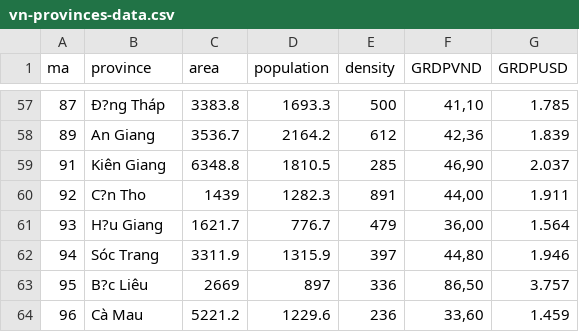
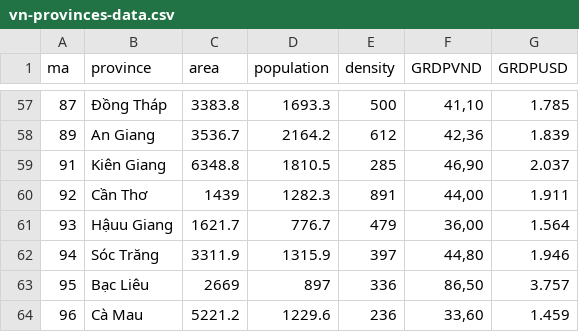
Before and after one commit to TraLe-ITDSIU19058/t1, a CSV file: vn-provinces-data.csv, drawn as a sheet; only a part is shown, gaps mark what is left out; the diff covers the shown part only; the diff names each change by its address in the sheet, - before the commit and + after, or states it on an @@ line.

Commit message:
Update vn-provinces-data.csv

```diff
--- a/vn-provinces-data.csv
+++ b/vn-provinces-data.csv
-B57 (province): Ð?ng Tháp
+B57 (province): Ðồng Tháp
-B60 (province): C?n Tho
+B60 (province): Cần Thơ
-B61 (province): H?u Giang
+B61 (province): Hậuu Giang
-B62 (province): Sóc Trang
+B62 (province): Sóc Trăng
-B63 (province): B?c Liêu
+B63 (province): Bạc Liêu
```
Also changed, not shown: 34 edited cells elsewhere in this file.
